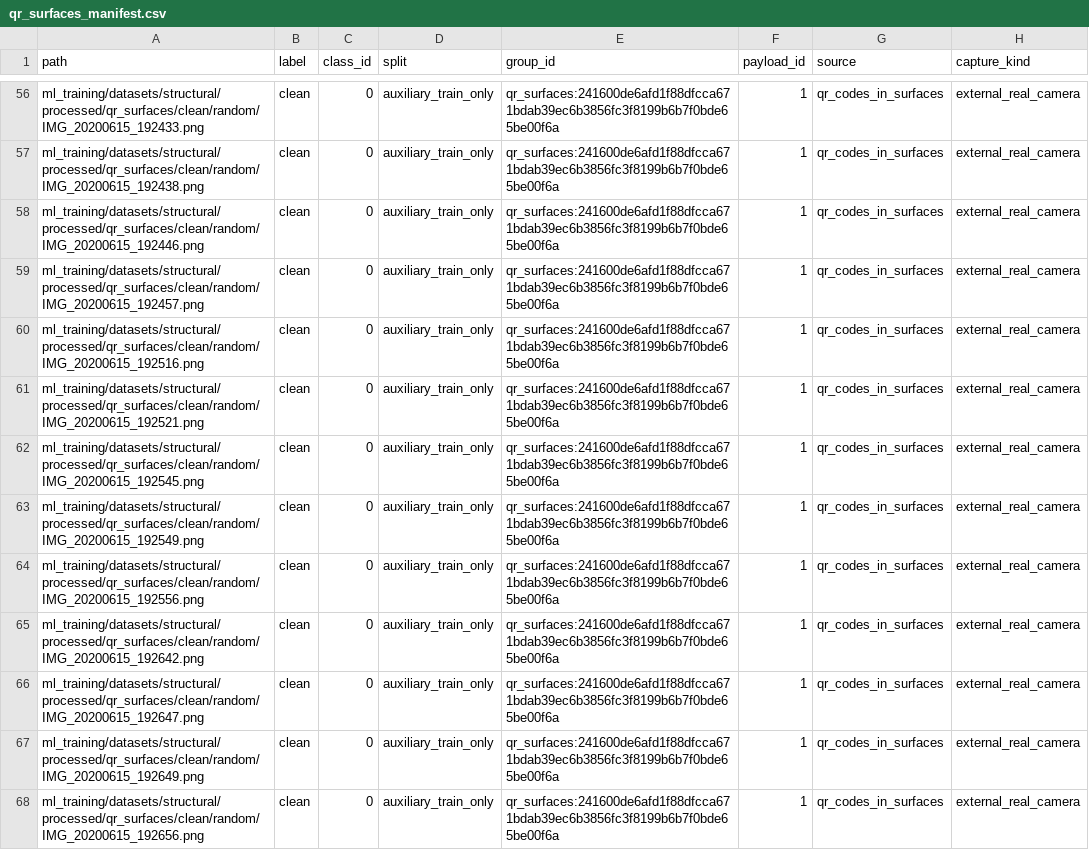
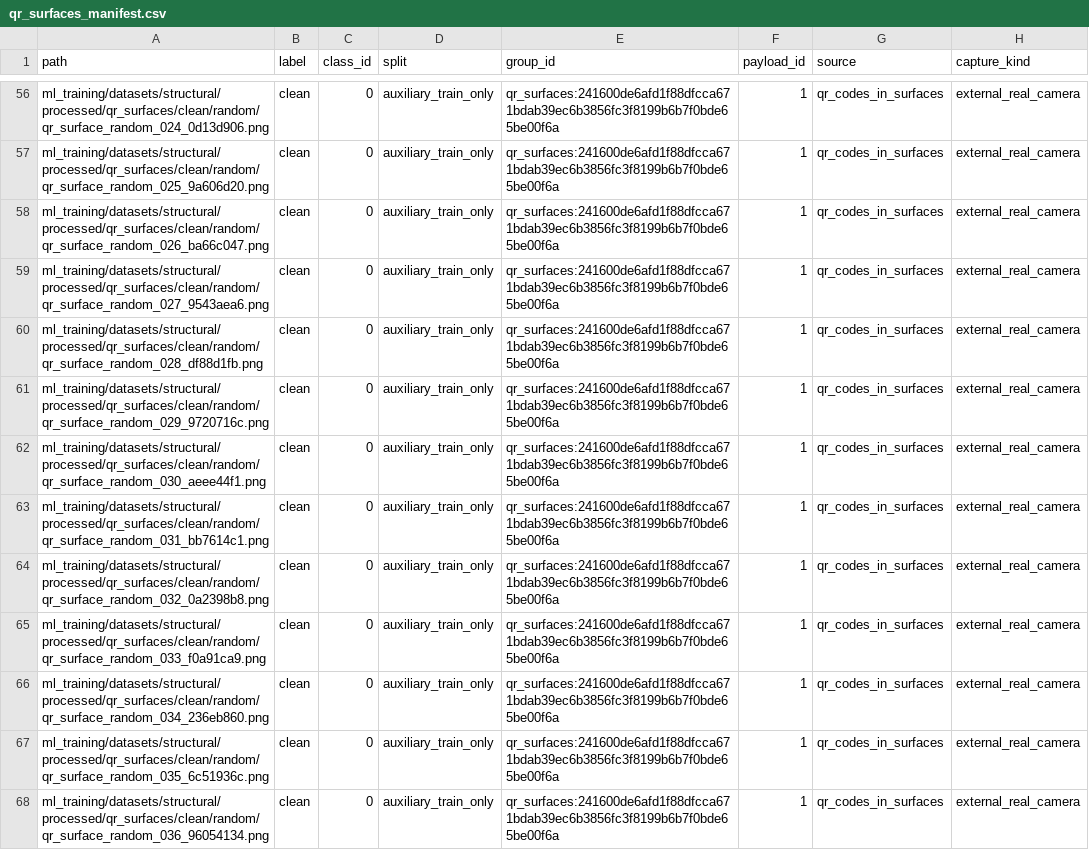
Before and after one commit to OSSWT/QRGuard, a CSV file: research_evidence/structural/dataset_documentation/manifests/qr_surfaces_manifest.csv, drawn as a sheet; only a part is shown, gaps mark what is left out; the diff covers the shown part only; the diff names each change by its address in the sheet, - before the commit and + after, or states it on an @@ line.

Commit message:
refactor: organize datasets and Colab training

```diff
--- a/research_evidence/structural/dataset_documentation/manifests/qr_surfaces_manifest.csv
+++ b/research_evidence/structural/dataset_documentation/manifests/qr_surfaces_manifest.csv
-A56 (path): ml_training/datasets/structural/processed/qr_surfaces/clean/random/IMG_20200615_192433.png
+A56 (path): ml_training/datasets/structural/processed/qr_surfaces/clean/random/qr_surface_random_024_0d13d906.png
-A57 (path): ml_training/datasets/structural/processed/qr_surfaces/clean/random/IMG_20200615_192438.png
+A57 (path): ml_training/datasets/structural/processed/qr_surfaces/clean/random/qr_surface_random_025_9a606d20.png
-A58 (path): ml_training/datasets/structural/processed/qr_surfaces/clean/random/IMG_20200615_192446.png
+A58 (path): ml_training/datasets/structural/processed/qr_surfaces/clean/random/qr_surface_random_026_ba66c047.png
-A59 (path): ml_training/datasets/structural/processed/qr_surfaces/clean/random/IMG_20200615_192457.png
+A59 (path): ml_training/datasets/structural/processed/qr_surfaces/clean/random/qr_surface_random_027_9543aea6.png
-A60 (path): ml_training/datasets/structural/processed/qr_surfaces/clean/random/IMG_20200615_192516.png
+A60 (path): ml_training/datasets/structural/processed/qr_surfaces/clean/random/qr_surface_random_028_df88d1fb.png
-A61 (path): ml_training/datasets/structural/processed/qr_surfaces/clean/random/IMG_20200615_192521.png
+A61 (path): ml_training/datasets/structural/processed/qr_surfaces/clean/random/qr_surface_random_029_9720716c.png
-A62 (path): ml_training/datasets/structural/processed/qr_surfaces/clean/random/IMG_20200615_192545.png
+A62 (path): ml_training/datasets/structural/processed/qr_surfaces/clean/random/qr_surface_random_030_aeee44f1.png
-A63 (path): ml_training/datasets/structural/processed/qr_surfaces/clean/random/IMG_20200615_192549.png
+A63 (path): ml_training/datasets/structural/processed/qr_surfaces/clean/random/qr_surface_random_031_bb7614c1.png
-A64 (path): ml_training/datasets/structural/processed/qr_surfaces/clean/random/IMG_20200615_192556.png
+A64 (path): ml_training/datasets/structural/processed/qr_surfaces/clean/random/qr_surface_random_032_0a2398b8.png
-A65 (path): ml_training/datasets/structural/processed/qr_surfaces/clean/random/IMG_20200615_192642.png
+A65 (path): ml_training/datasets/structural/processed/qr_surfaces/clean/random/qr_surface_random_033_f0a91ca9.png
-A66 (path): ml_training/datasets/structural/processed/qr_surfaces/clean/random/IMG_20200615_192647.png
+A66 (path): ml_training/datasets/structural/processed/qr_surfaces/clean/random/qr_surface_random_034_236eb860.png
-A67 (path): ml_training/datasets/structural/processed/qr_surfaces/clean/random/IMG_20200615_192649.png
+A67 (path): ml_training/datasets/structural/processed/qr_surfaces/clean/random/qr_surface_random_035_6c51936c.png
-A68 (path): ml_training/datasets/structural/processed/qr_surfaces/clean/random/IMG_20200615_192656.png
+A68 (path): ml_training/datasets/structural/processed/qr_surfaces/clean/random/qr_surface_random_036_96054134.png
```
Also changed, not shown: 54 edited cells elsewhere in this file, ml_training/datasets/references/dataset_registry.csv, research_evidence/decision/performance/candidate-stack-live-camera-multiframe-2026-09-r01/candidate_stack_predictions.csv, 50 other files.
